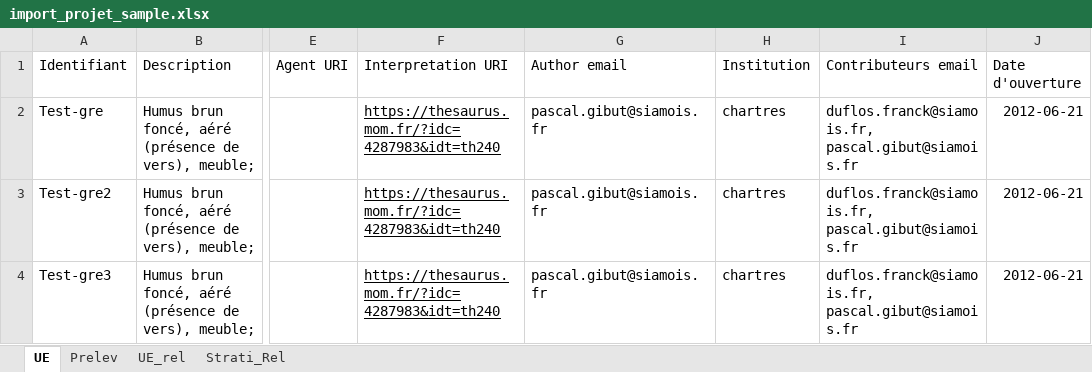
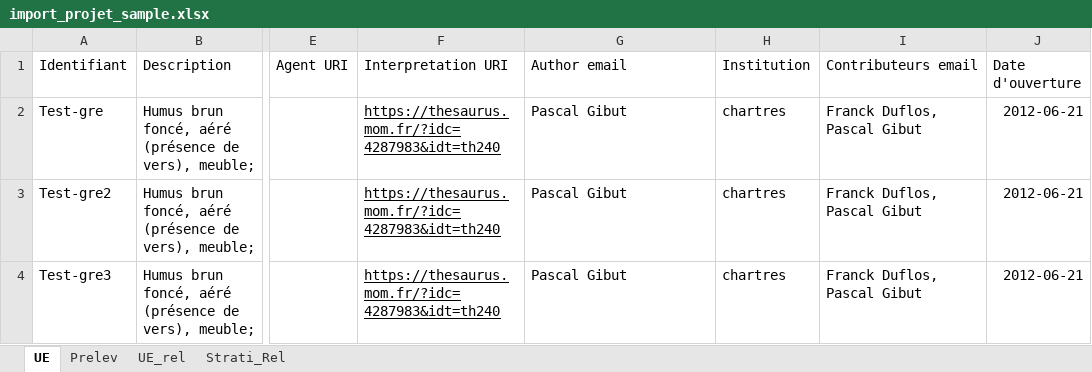
Before and after one commit to MOM-CNRS/Siamois, an Excel workbook: src/main/resources/datasets/import_projet_sample.xlsx, sheet UE, drawn as a sheet; only a part is shown, gaps mark what is left out; values as stored, in another font and other column widths than the file's, no borders; the diff names each change by its address in the sheet, - before the commit and + after, or states it on an @@ line.

```diff
--- a/src/main/resources/datasets/import_projet_sample.xlsx (sheet UE)
+++ b/src/main/resources/datasets/import_projet_sample.xlsx (sheet UE)
-G2:G4 (Author email): pascal.gibut@siamois.fr
+G2:G4 (Author email): Pascal Gibut
-I2:I4 (Contributeurs email): duflos.franck@siamois.fr, pascal.gibut@siamois.fr
+I2:I4 (Contributeurs email): Franck Duflos, Pascal Gibut
```
Also changed, not shown: sheet Prelev, 3 other files.
